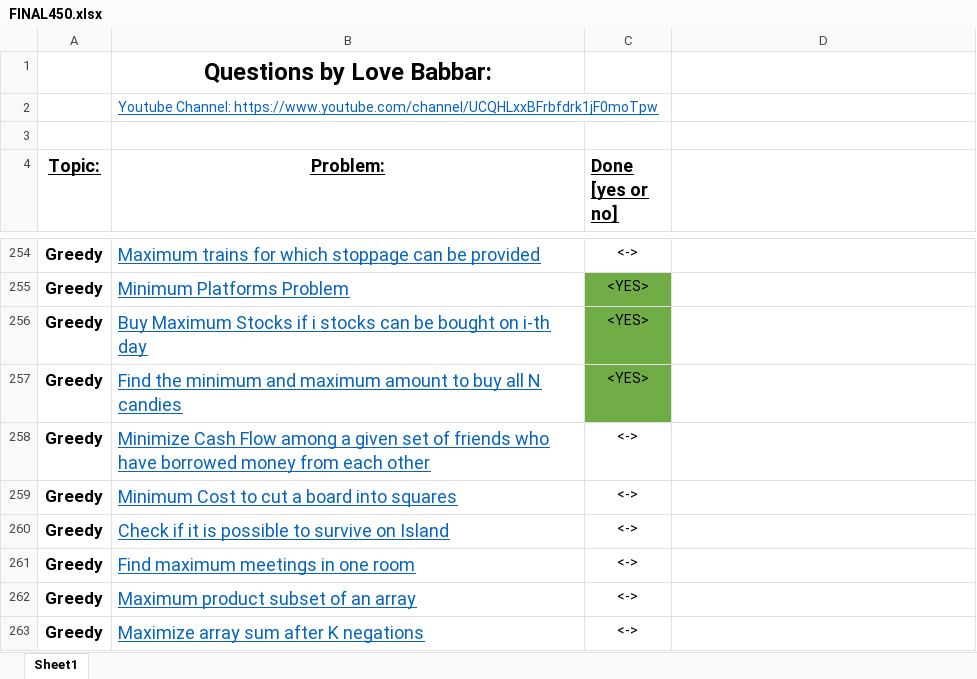
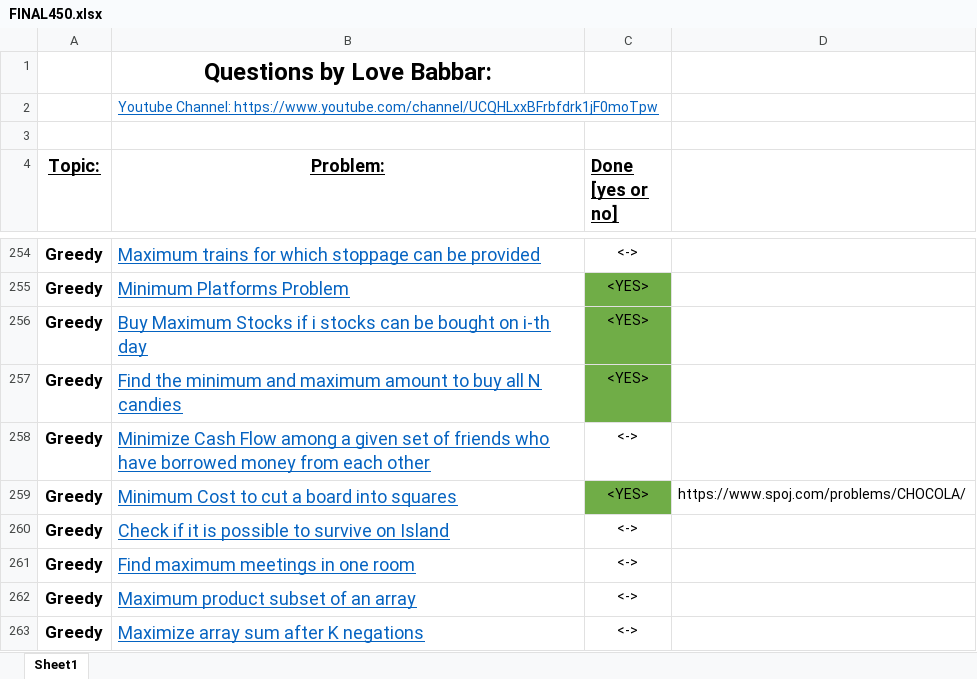
Before and after one commit to Harshit-Verma-Official/Data-Structures-and-Algorithms, an Excel workbook: FINAL450.xlsx, sheet Sheet1, drawn as a sheet; only a part is shown, gaps mark what is left out; values as stored, in another font and other column widths than the file's, no borders; the diff names each change by its address in the sheet, - before the commit and + after, or states it on an @@ line.

```diff
--- a/FINAL450.xlsx (sheet Sheet1)
+++ b/FINAL450.xlsx (sheet Sheet1)
-C259 (Done [yes or no]): <->
+C259 (Done [yes or no]): <YES>
-C259 fill: none
+C259 fill: #70AD47
-D259: (empty)
+D259: https://www.spoj.com/problems/CHOCOLA/
```
Also changed, not shown: 3 other files.
